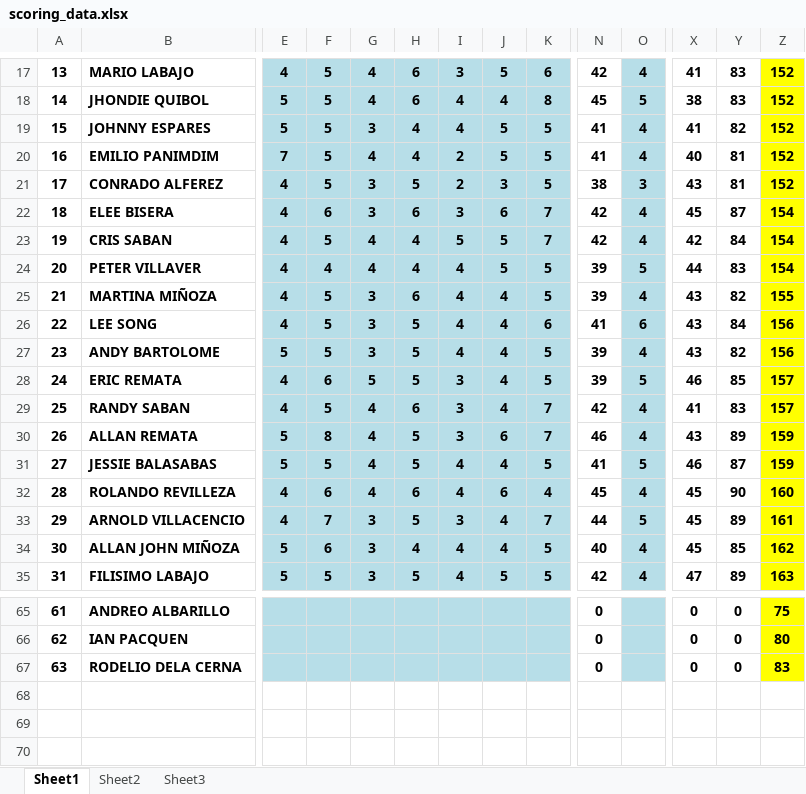
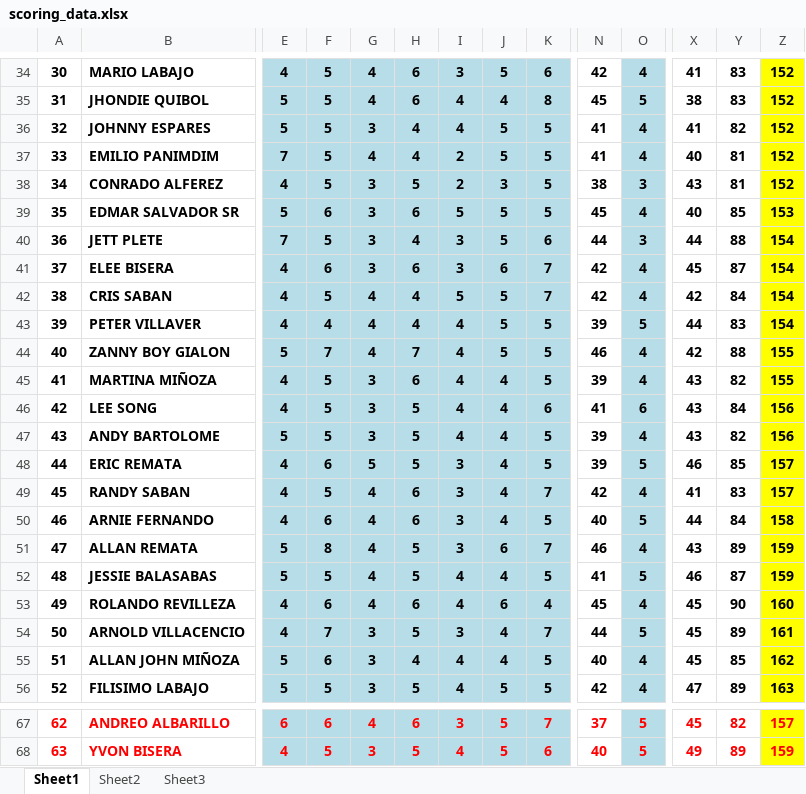
Before and after one commit to jongperono/southpacific-monthly-medal, an Excel workbook: app/scoring_data.xlsx, sheet Sheet1, drawn as a sheet; only a part is shown, gaps mark what is left out; values as stored, in another font and other column widths than the file's, no borders; removed rows and columns are numbered as before the commit, all else as after; rows hold the shown columns only; the diff covers the shown part only; the diff names each change by its address in the sheet, - before the commit and + after, or states it on an @@ line.

```diff
--- a/app/scoring_data.xlsx (sheet Sheet1)
+++ b/app/scoring_data.xlsx (sheet Sheet1)
@@ column A renumbered between rows 15 and 67 @@
+row 39: 35 | EDMAR SALVADOR SR | 5 | 6 | 3 | 6 | 5 | 5 | 5 | 45 | 4 | 40 | 85 | 153
+row 40: 36 | JETT PLETE | 7 | 5 | 3 | 4 | 3 | 5 | 6 | 44 | 3 | 44 | 88 | 154
+row 44: 40 | ZANNY BOY GIALON | 5 | 7 | 4 | 7 | 4 | 5 | 5 | 46 | 4 | 42 | 88 | 155
+row 50: 46 | ARNIE FERNANDO | 4 | 6 | 4 | 6 | 3 | 4 | 5 | 40 | 5 | 44 | 84 | 158
-A67:B67 text colour: black
+A67:B67 text colour: #FF0000
-E67: (empty)
+E67: 6
-F67: (empty)
+F67: 6
-G67: (empty)
+G67: 4
-H67: (empty)
+H67: 6
-I67: (empty)
+I67: 3
-J67: (empty)
+J67: 5
-K67: (empty)
+K67: 7
-N67: 0
+N67: 37
-N67 text colour: black
+N67 text colour: #FF0000
-O67: (empty)
+O67: 5
-X67: 0
+X67: 45
-X67:Z67 text colour: black
+X67:Z67 text colour: #FF0000
-Y67: 0
+Y67: 82
-Z67: 75
+Z67: 157
-row 66: 62 | IAN PACQUEN |  |  |  |  |  |  |  | 0 |  | 0 | 0 | 80
-row 67: 63 | RODELIO DELA CERNA |  |  |  |  |  |  |  | 0 |  | 0 | 0 | 83
+row 68: 63 | YVON BISERA | 4 | 5 | 3 | 5 | 4 | 5 | 6 | 40 | 5 | 49 | 89 | 159
```
Also changed, not shown: 22 added rows, 24 removed rows, 16 edited cells and cell formats elsewhere in this sheet.
